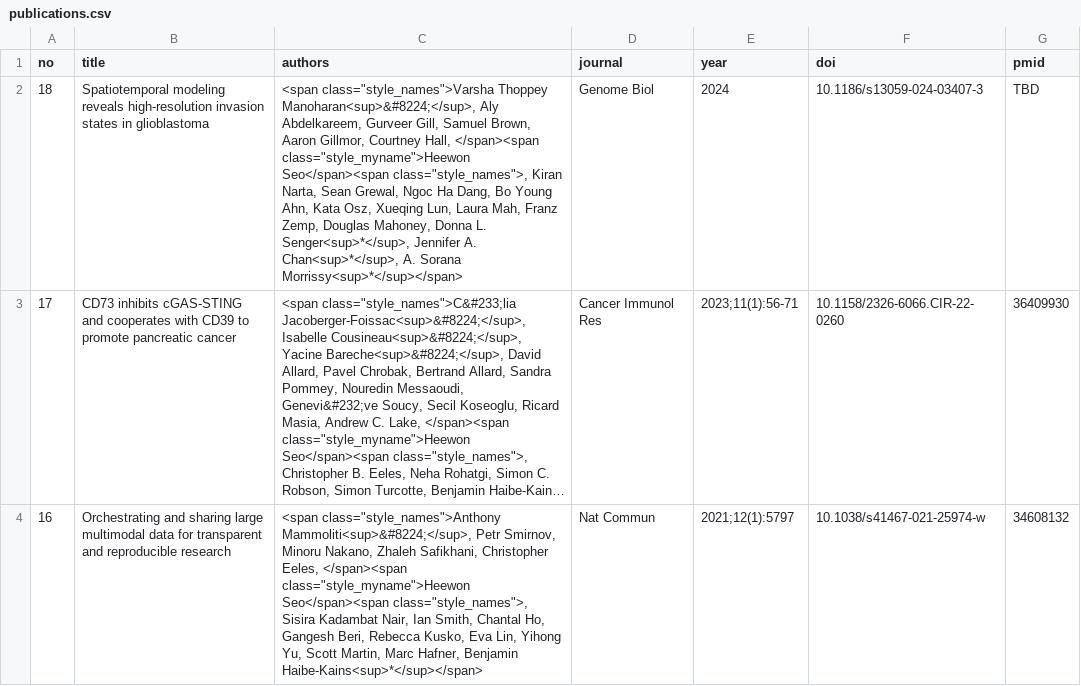
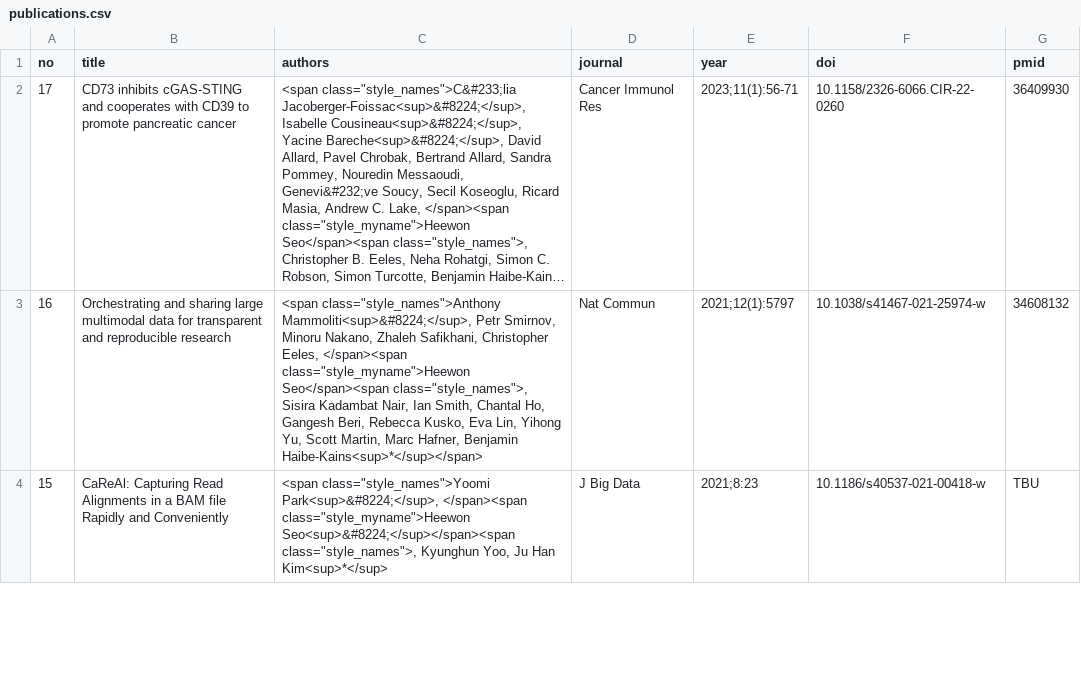
Before and after one commit to lootpiz/lootpiz.github.io, a CSV file: _data/publications.csv, drawn as a sheet; only a part is shown; the shorter side is filled out with more unchanged rows; long unchanged cells end in …; the diff names each change by its address in the sheet, - before the commit and + after, or states it on an @@ line.

Commit message:
Updated: publication list

```diff
--- a/_data/publications.csv
+++ b/_data/publications.csv
-row 2: 18 | Spatiotemporal modeling reveals high-resolution invasion states in glioblastoma | <span class="style_names">Varsha Thoppey Manoharan<sup>&#8224;</sup>, Aly Abdelkareem, Gurveer Gill, Samuel Brown, Aaron Gillmor, Courtney Hall, </span><span class="style_myname">Heewon Seo</span><span class="style_names">, Kiran Narta, Sean Grewal, Ngoc Ha Dang, Bo Young Ahn, Kata Osz, Xueqing Lun, Laura Mah, Franz Zemp, Douglas Mahoney, Donna L. Senger<sup>*</sup>, Jennifer A. Chan<sup>*</sup>, A. Sorana Morrissy<sup>*</sup></span> | Genome Biol | 2024 | 10.1186/s13059-024-03407-3 | TBD
```
Also changed, not shown: 2 other files.
